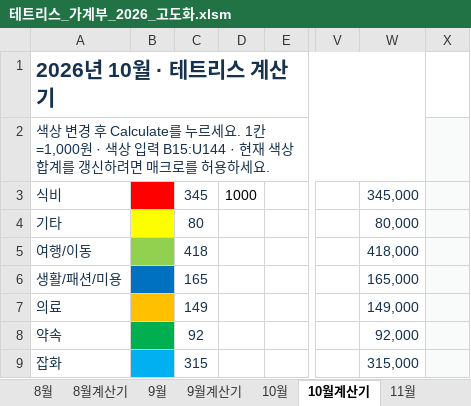
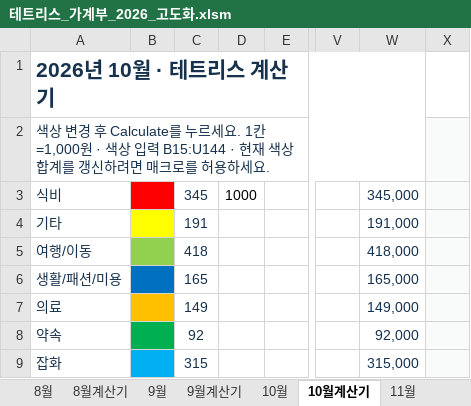
Before and after one commit to devcmy/budgetbook, an Excel workbook: excelWork/테트리스_가계부_2026_고도화.xlsm, sheet 10월계산기, drawn as a sheet; only a part is shown, gaps mark what is left out; values as stored, in another font and other column widths than the file's, no borders; charts and pictures not drawn; the diff covers the shown part only; the diff names each change by its address in the sheet, - before the commit and + after, or states it on an @@ line.

```diff
--- a/excelWork/테트리스_가계부_2026_고도화.xlsm (sheet 10월계산기)
+++ b/excelWork/테트리스_가계부_2026_고도화.xlsm (sheet 10월계산기)
-C4: 80
+C4: 191
-W4: 80,000
+W4: 191,000
```
Also changed, not shown: 6 edited cells and cell formats elsewhere in this sheet, sheet 12월, sheet 11월, sheet 10월, sheet 9월계산기, sheet 9월, formulas that keep their value, hidden cells, 15 other files.
